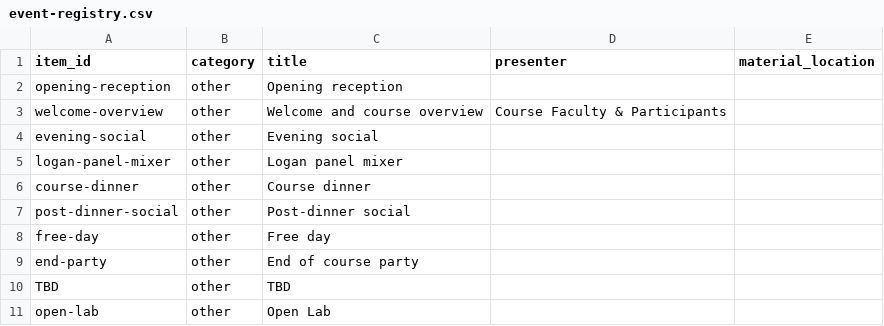
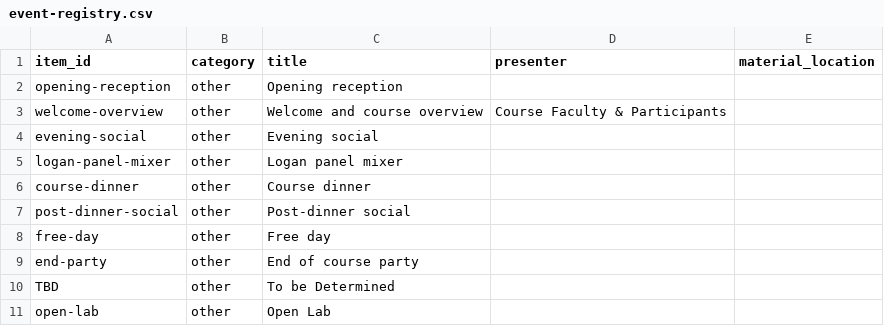
Before and after one commit to molevolworkshop/molevolworkshop.github.io, a CSV file: _data/event-registry.csv, drawn as a sheet.

Commit message:
Update TBD entry to 'To be Determined'

```diff
--- a/_data/event-registry.csv
+++ b/_data/event-registry.csv
@@ -9,3 +9,3 @@ free-day,other,Free day,,
 end-party,other,End of course party,,
-TBD,other,TBD,,
+TBD,other,To be Determined,,
 open-lab,other, Open Lab,,
```
